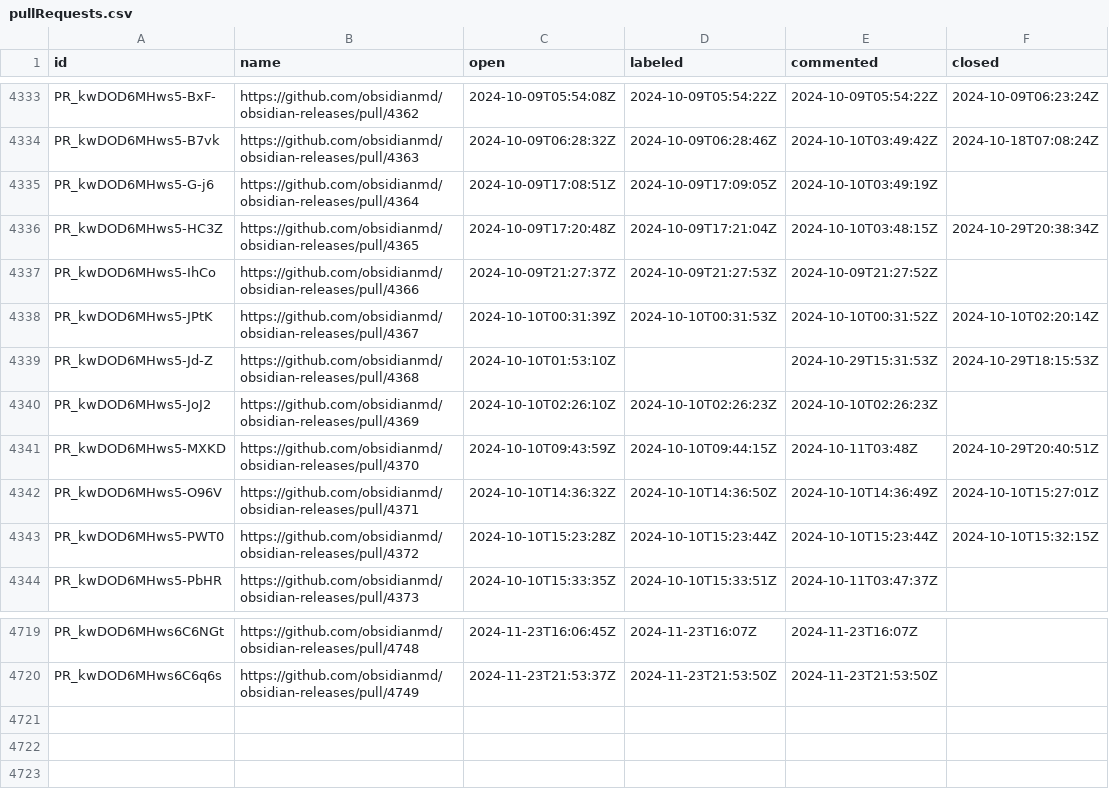
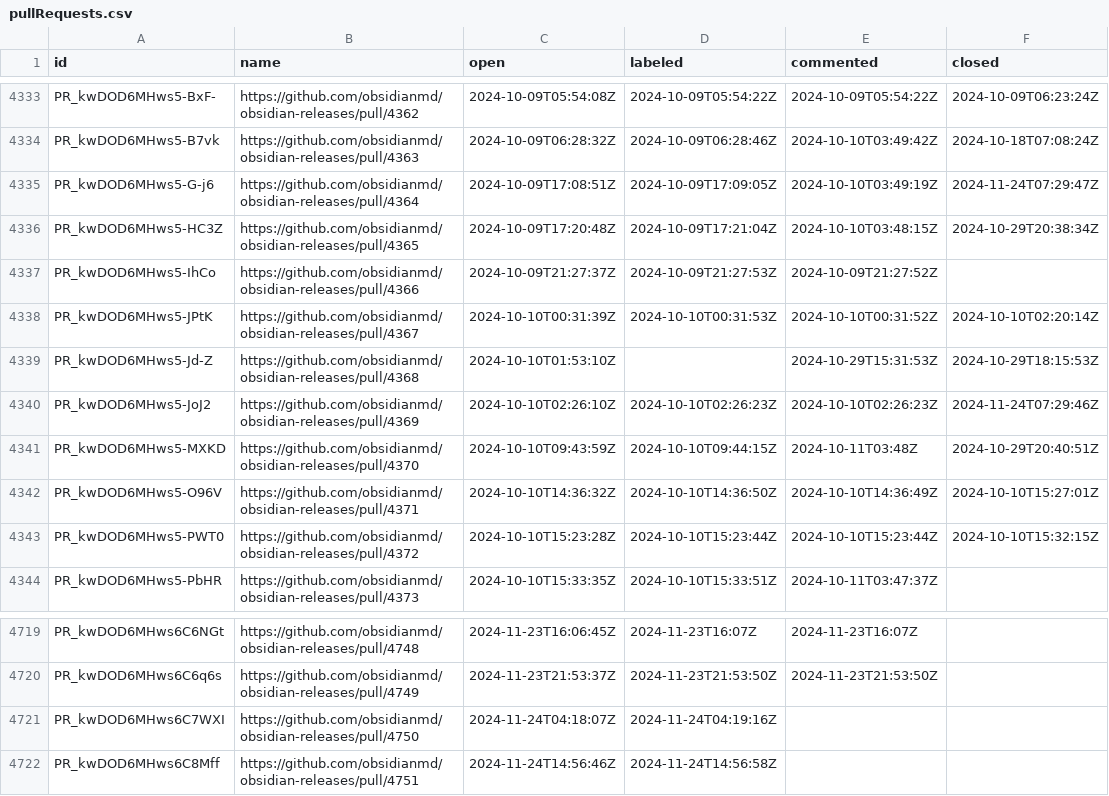
Before and after one commit to joethei/oselvar-metrics, a CSV file: data/obsidianmd/obsidian-releases/pullRequests.csv, drawn as a sheet; only a part is shown, gaps mark what is left out.

```diff
--- a/data/obsidianmd/obsidian-releases/pullRequests.csv
+++ b/data/obsidianmd/obsidian-releases/pullRequests.csv
@@ -4334,3 +4334,3 @@ PR_kwDOD6MHws5-BxF-,https://github.com/obsidianmd/obsidian-releases/pull/4362,20
 PR_kwDOD6MHws5-B7vk,https://github.com/obsidianmd/obsidian-releases/pull/4363,2024-10-09T06:28:32Z,2024-10-09T06:28:46Z,2024-10-10T03:49:42Z,2024-10-18T07:08:24Z
-PR_kwDOD6MHws5-G-j6,https://github.com/obsidianmd/obsidian-releases/pull/4364,2024-10-09T17:08:51Z,2024-10-09T17:09:05Z,2024-10-10T03:49:19Z,
+PR_kwDOD6MHws5-G-j6,https://github.com/obsidianmd/obsidian-releases/pull/4364,2024-10-09T17:08:51Z,2024-10-09T17:09:05Z,2024-10-10T03:49:19Z,2024-11-24T07:29:47Z
 PR_kwDOD6MHws5-HC3Z,https://github.com/obsidianmd/obsidian-releases/pull/4365,2024-10-09T17:20:48Z,2024-10-09T17:21:04Z,2024-10-10T03:48:15Z,2024-10-29T20:38:34Z
@@ -4339,3 +4339,3 @@ PR_kwDOD6MHws5-JPtK,https://github.com/obsidianmd/obsidian-releases/pull/4367,20
 PR_kwDOD6MHws5-Jd-Z,https://github.com/obsidianmd/obsidian-releases/pull/4368,2024-10-10T01:53:10Z,,2024-10-29T15:31:53Z,2024-10-29T18:15:53Z
-PR_kwDOD6MHws5-JoJ2,https://github.com/obsidianmd/obsidian-releases/pull/4369,2024-10-10T02:26:10Z,2024-10-10T02:26:23Z,2024-10-10T02:26:23Z,
+PR_kwDOD6MHws5-JoJ2,https://github.com/obsidianmd/obsidian-releases/pull/4369,2024-10-10T02:26:10Z,2024-10-10T02:26:23Z,2024-10-10T02:26:23Z,2024-11-24T07:29:46Z
 PR_kwDOD6MHws5-MXKD,https://github.com/obsidianmd/obsidian-releases/pull/4370,2024-10-10T09:43:59Z,2024-10-10T09:44:15Z,2024-10-11T03:48Z,2024-10-29T20:40:51Z
@@ -4720 +4720,3 @@ PR_kwDOD6MHws6C6NGt,https://github.com/obsidianmd/obsidian-releases/pull/4748,20
 PR_kwDOD6MHws6C6q6s,https://github.com/obsidianmd/obsidian-releases/pull/4749,2024-11-23T21:53:37Z,2024-11-23T21:53:50Z,2024-11-23T21:53:50Z,
+PR_kwDOD6MHws6C7WXI,https://github.com/obsidianmd/obsidian-releases/pull/4750,2024-11-24T04:18:07Z,2024-11-24T04:19:16Z,,
+PR_kwDOD6MHws6C8Mff,https://github.com/obsidianmd/obsidian-releases/pull/4751,2024-11-24T14:56:46Z,2024-11-24T14:56:58Z,,
```
Also changed, not shown: data/obsidianmd/obsidian-clipper/issues.csv, data/obsidianmd/obsidian-clipper/pullRequests.csv.
